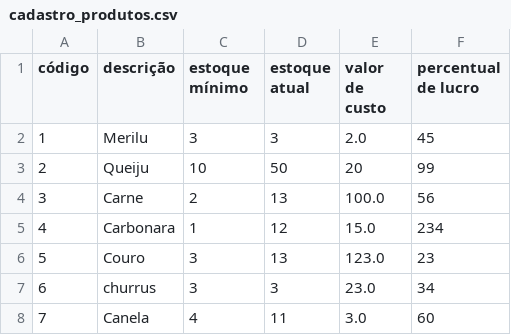
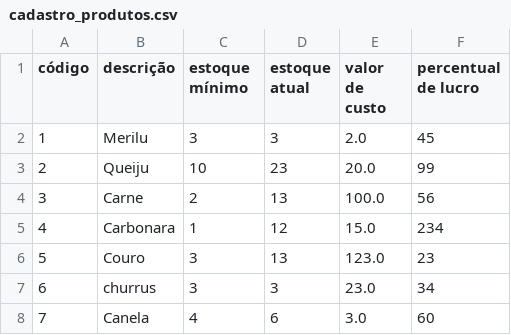
Before and after one commit to henryisaway/Trabalho-POO, a CSV file: src/main/java/resources/cadastro_produtos.csv, drawn as a sheet.

```diff
--- a/src/main/java/resources/cadastro_produtos.csv
+++ b/src/main/java/resources/cadastro_produtos.csv
@@ -2,3 +2,3 @@ código;descrição;estoque mínimo;estoque atual;valor de custo;percentual de l
 1;Merilu;3;3;2.0;45
-2;Queiju;10;50;20;99
+2;Queiju;10;23;20.0;99
 3;Carne;2;13;100.0;56
@@ -7,2 +7,2 @@ código;descrição;estoque mínimo;estoque atual;valor de custo;percentual de l
 6;churrus;3;3;23.0;34
-7;Canela;4;11;3.0;60
+7;Canela;4;6;3.0;60
```
Also changed, not shown: src/main/java/resources/cadastro_clientes.csv, 15 other files.
